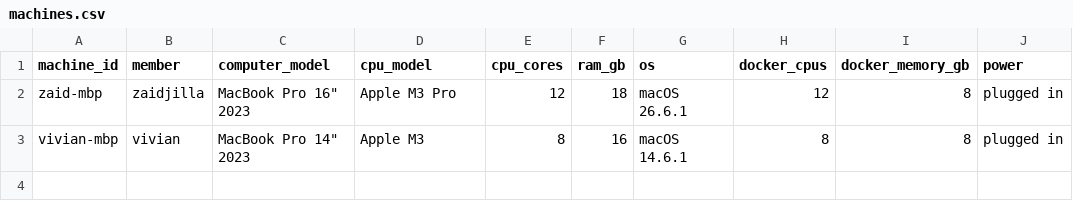
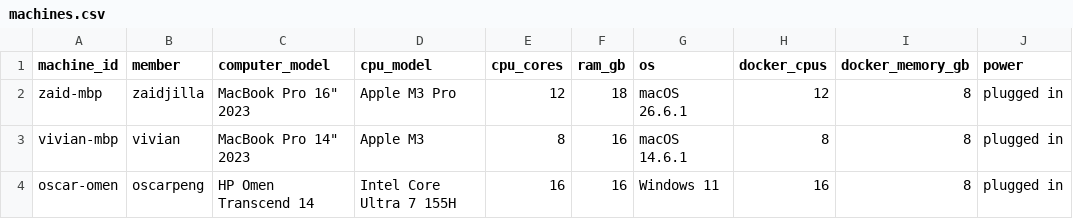
Before and after one commit to balding947/DS4300-Project, a CSV file: machines.csv, drawn as a sheet.

Commit message:
Add Oscar machine and original CORE results

```diff
--- a/machines.csv
+++ b/machines.csv
@@ -3 +3,2 @@ zaid-mbp,zaidjilla,"MacBook Pro 16"" 2023",Apple M3 Pro,12,18,macOS 26.6.1,12,8,
 vivian-mbp,vivian,"MacBook Pro 14"" 2023",Apple M3,8,16,macOS 14.6.1,8,8,plugged in
+oscar-omen,oscarpeng,"HP Omen Transcend 14","Intel Core Ultra 7 155H",16,16,Windows 11,16,8,plugged in
```
Also changed, not shown: 1 other file.
